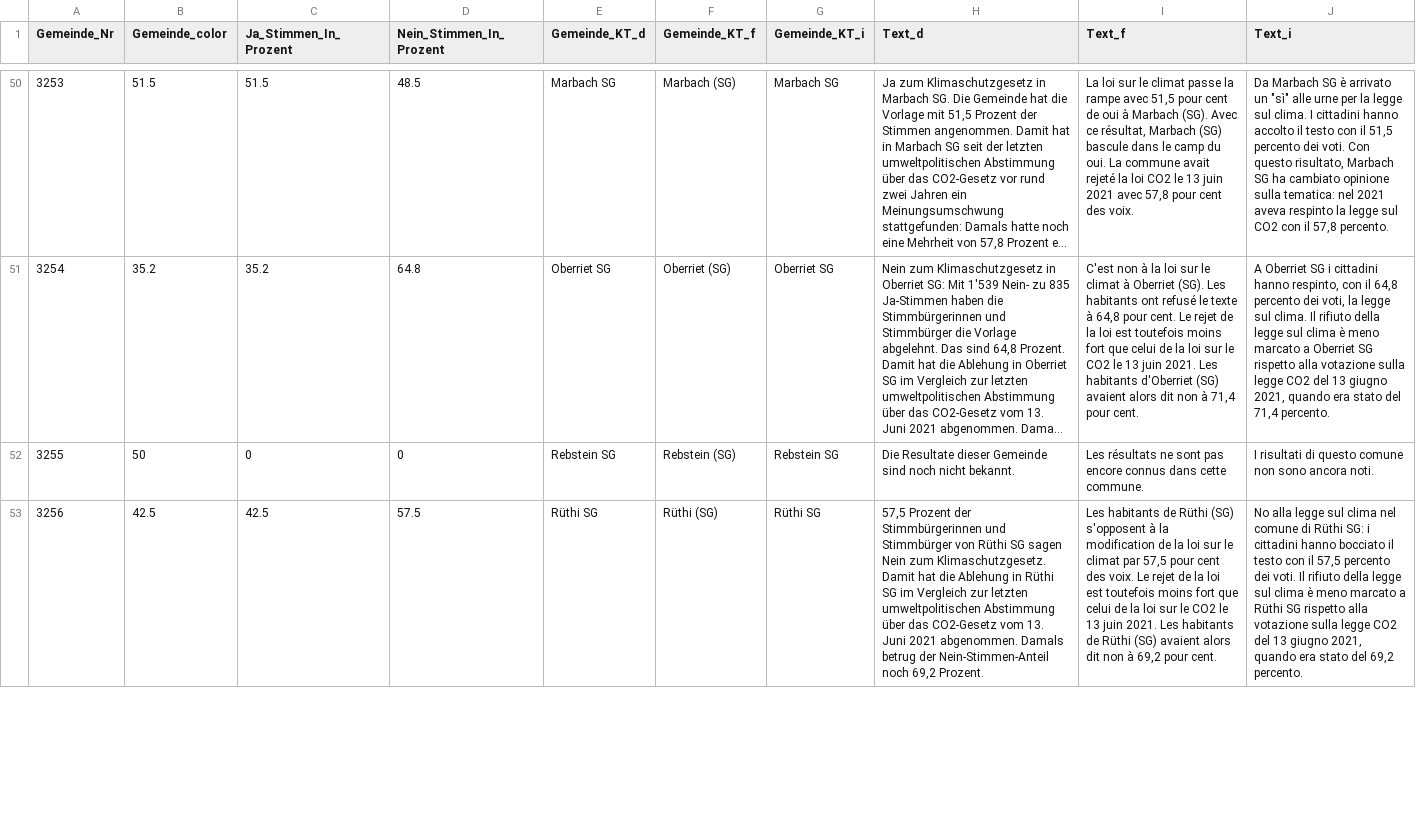
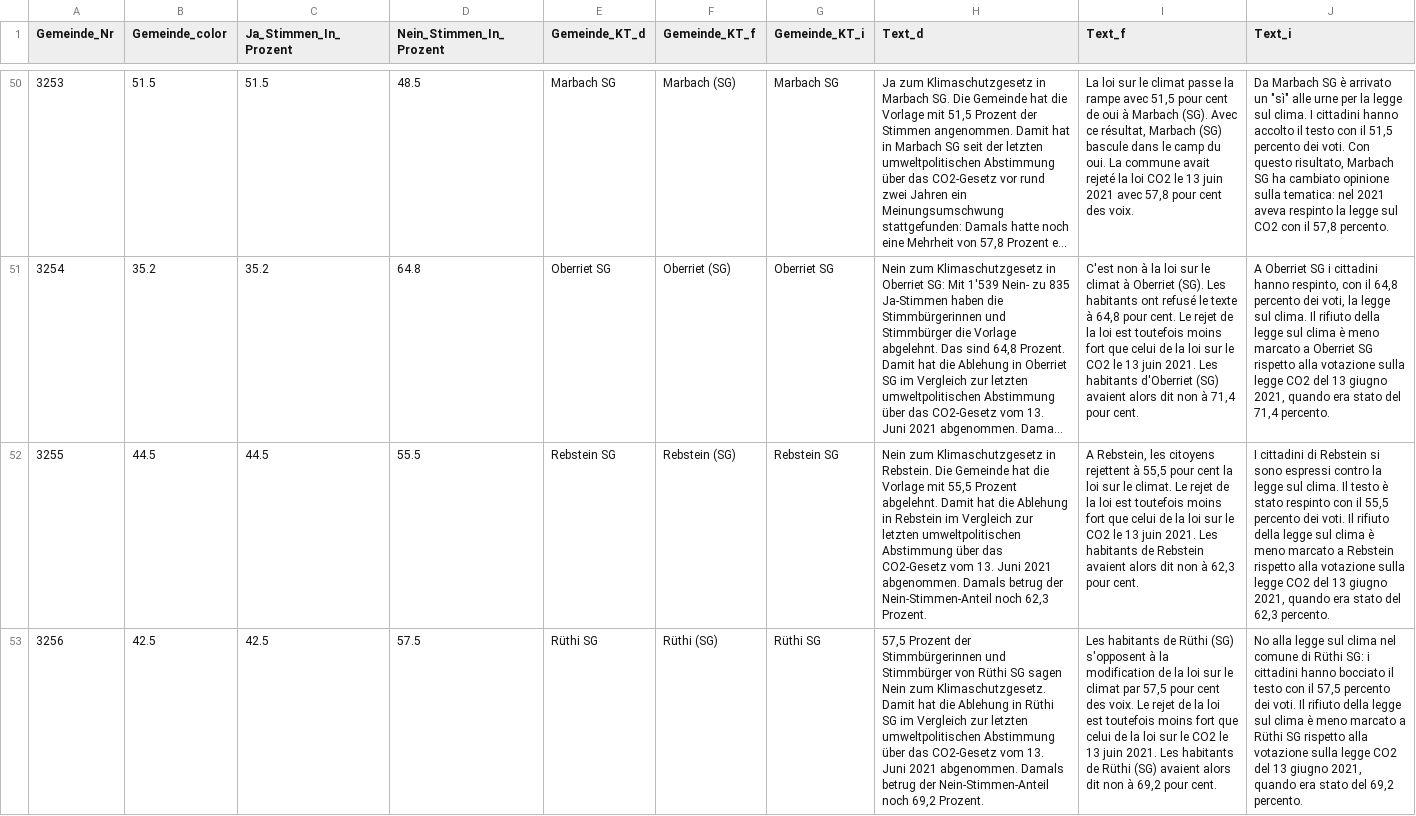
Before and after one commit to awp-finanznachrichten/lena_juni2023, a CSV file: Output/Klima_Gesetz_dw_FM1_today.csv, drawn as a sheet; only a part is shown, gaps mark what is left out; long unchanged cells end in …; the diff covers the shown part only; the diff names each change by its address in the sheet, - before the commit and + after, or states it on an @@ line.

```diff
--- a/Output/Klima_Gesetz_dw_FM1_today.csv
+++ b/Output/Klima_Gesetz_dw_FM1_today.csv
-B52 (Gemeinde_color): 50
+B52 (Gemeinde_color): 44.5
-C52 (Ja_Stimmen_In_Prozent): 0
+C52 (Ja_Stimmen_In_Prozent): 44.5
-D52 (Nein_Stimmen_In_Prozent): 0
+D52 (Nein_Stimmen_In_Prozent): 55.5
-H52 (Text_d): Die Resultate dieser Gemeinde sind noch nicht bekannt.
+H52 (Text_d): Nein zum Klimaschutzgesetz in Rebstein. Die Gemeinde hat die Vorlage mit 55,5 Prozent abgelehnt. Damit hat die Ablehung in Rebstein im Vergleich zur letzten umweltpolitischen Abstimmung über das CO2-Gesetz vom 13. Juni 2021 abgenommen. Damals betrug der Nein-Stimmen-Anteil noch 62,3 Prozent.
-I52 (Text_f): Les résultats ne sont pas encore connus dans cette commune.
+I52 (Text_f): A Rebstein, les citoyens rejettent à 55,5 pour cent la loi sur le climat. Le rejet de la loi est toutefois moins fort que celui de la loi sur le CO2 le 13 juin 2021. Les habitants de Rebstein avaient alors dit non à 62,3 pour cent.
-J52 (Text_i): I risultati di questo comune non sono ancora noti.
+J52 (Text_i): I cittadini di Rebstein si sono espressi contro la legge sul clima. Il testo è stato respinto con il 55,5 percento dei voti. Il rifiuto della legge sul clima è meno marcato a Rebstein rispetto alla votazione sulla legge CO2 del 13 giugno 2021, quando era stato del 62,3 percento.
```
Also changed, not shown: 36 edited cells elsewhere in this file, Output/Covid_Gesetz_dw_FM1_today.csv, Output/Covid_Gesetz_dw_NAU_Ostschweiz.csv, 27 other files.
